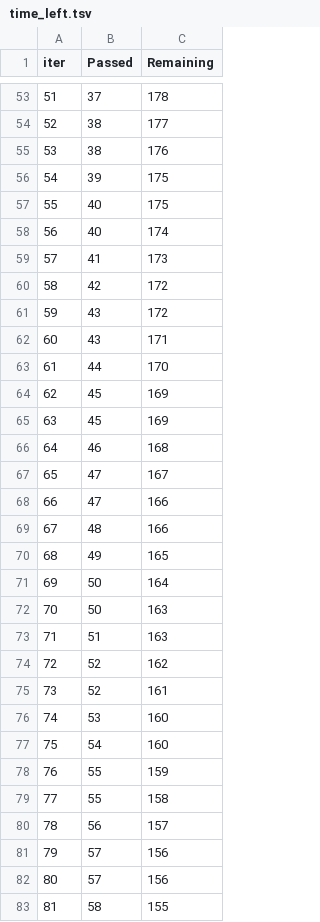
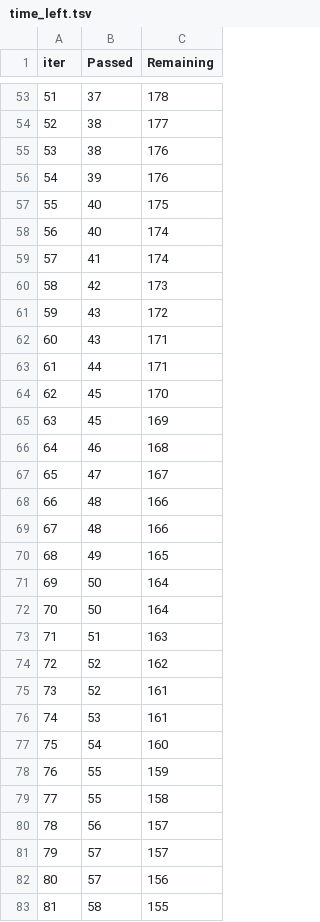
Before and after one commit to Vadera007/Formula_1, a TSV file: catboost_info/time_left.tsv, drawn as a sheet; only a part is shown, gaps mark what is left out; the diff covers the shown part only; the diff names each change by its address in the sheet, - before the commit and + after, or states it on an @@ line.

```diff
--- a/catboost_info/time_left.tsv
+++ b/catboost_info/time_left.tsv
@@ column A (iter) renumbered between rows 9 and 300 @@
-C56 (Remaining): 175
+C56 (Remaining): 176
-C59 (Remaining): 173
+C59 (Remaining): 174
-C60 (Remaining): 172
+C60 (Remaining): 173
-C63 (Remaining): 170
+C63 (Remaining): 171
-C64 (Remaining): 169
+C64 (Remaining): 170
-B68 (Passed): 47
+B68 (Passed): 48
-C72 (Remaining): 163
+C72 (Remaining): 164
-C76 (Remaining): 160
+C76 (Remaining): 161
-C81 (Remaining): 156
+C81 (Remaining): 157
```
Also changed, not shown: 7 added rows, 7 removed rows and 60 edited cells elsewhere in this file, 4 other files.
